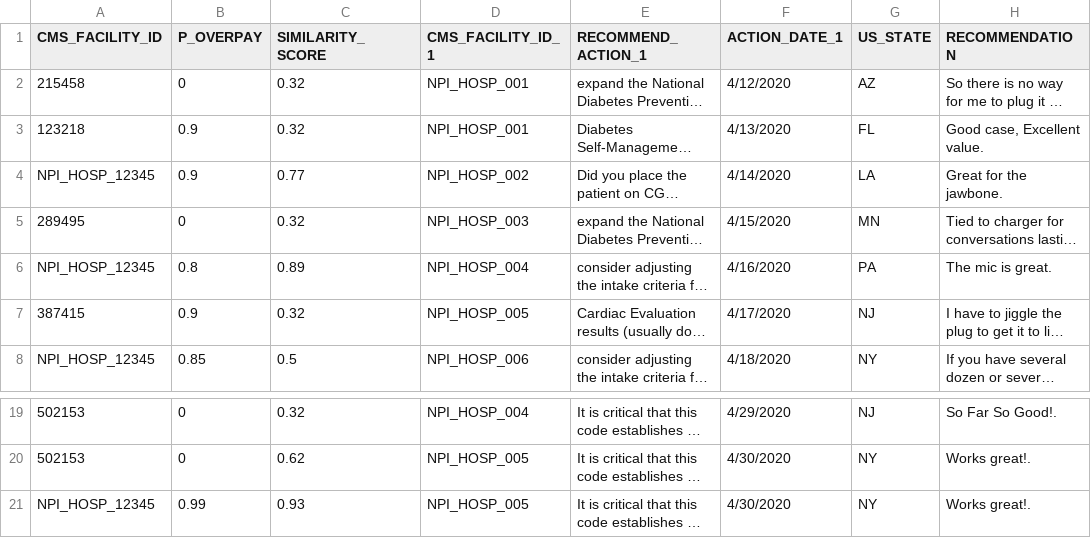
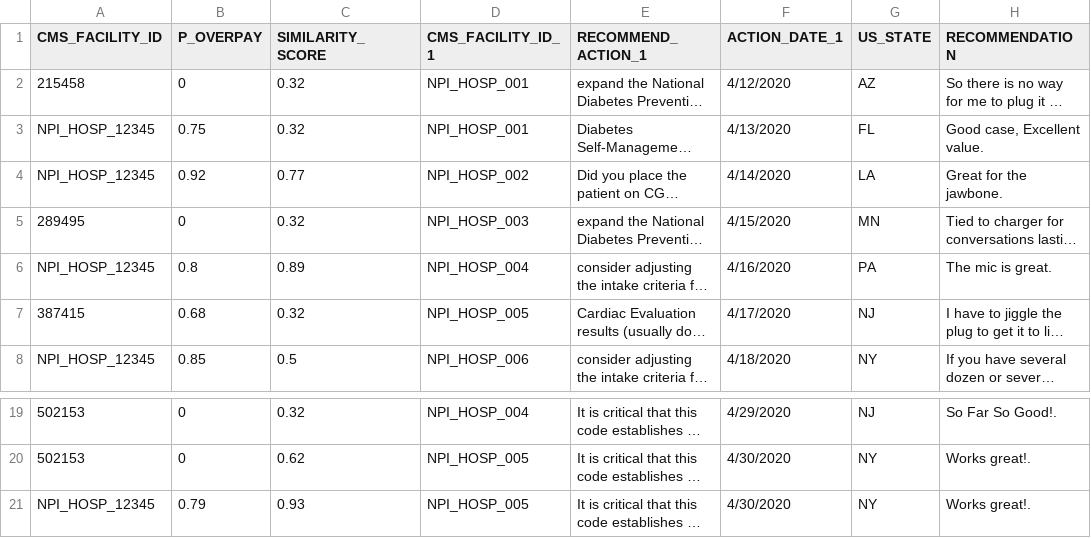
Before and after one commit to ManuelFigallo/sasgovernment-, a CSV file: data/call_center_v3.csv, drawn as a sheet; only a part is shown, gaps mark what is left out; long unchanged cells end in …; the diff names each change by its address in the sheet, - before the commit and + after, or states it on an @@ line.

Commit message:
Add files via upload

```diff
--- a/data/call_center_v3.csv
+++ b/data/call_center_v3.csv
-A3 (CMS_FACILITY_ID): 123218
+A3 (CMS_FACILITY_ID): NPI_HOSP_12345
-B3 (P_OVERPAY): 0.9
+B3 (P_OVERPAY): 0.75
-B4 (P_OVERPAY): 0.9
+B4 (P_OVERPAY): 0.92
-B7 (P_OVERPAY): 0.9
+B7 (P_OVERPAY): 0.68
-B21 (P_OVERPAY): 0.99
+B21 (P_OVERPAY): 0.79
```
